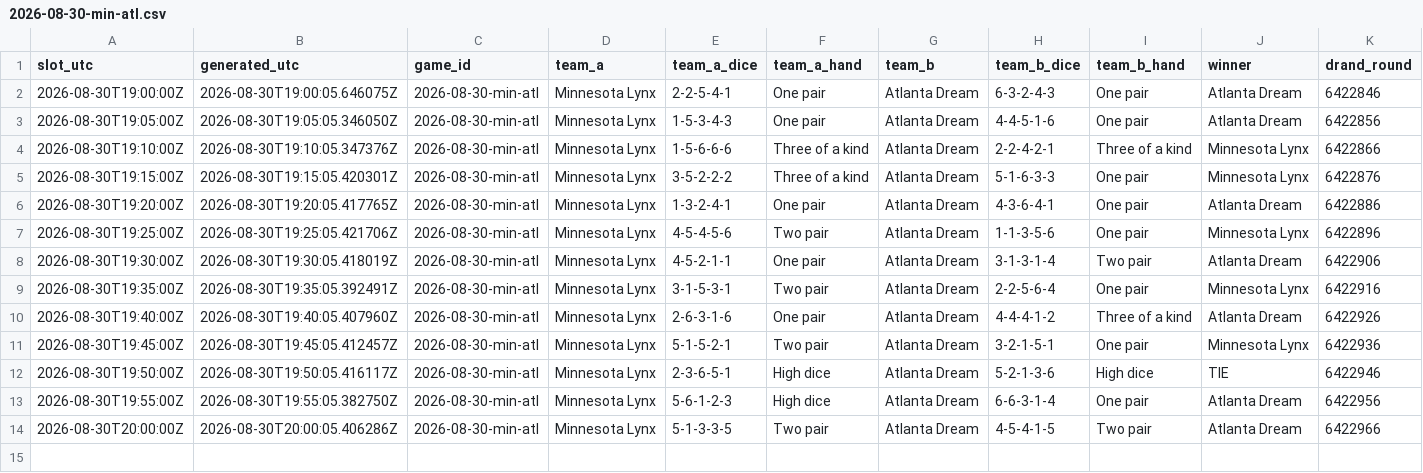
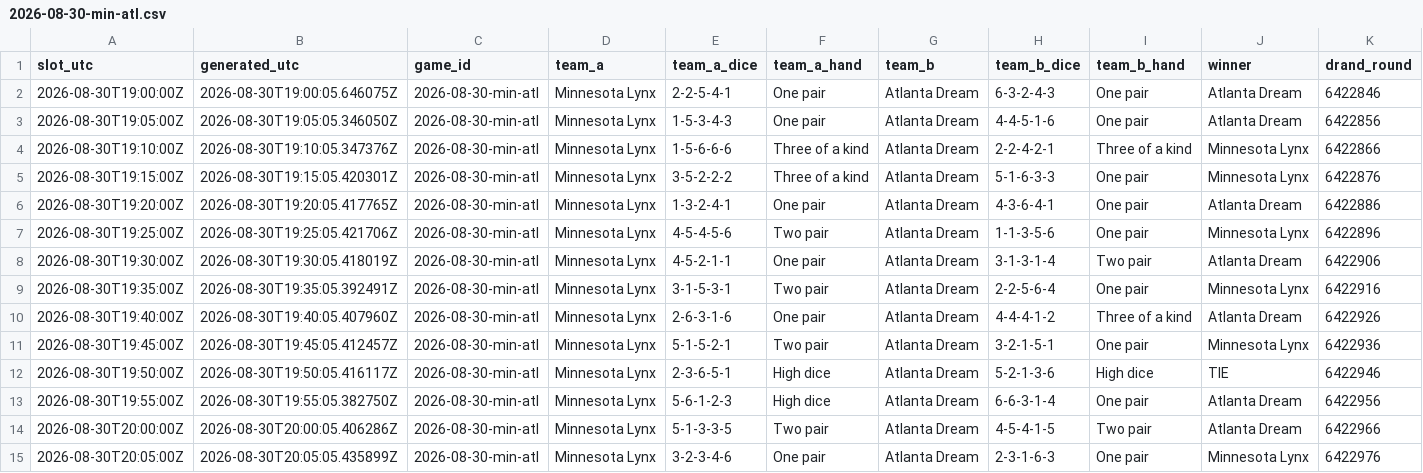
Before and after one commit to shabahren/wnba-dice-poker, a CSV file: data/2026-08-30-min-atl.csv, drawn as a sheet; only a part is shown; rows hold the shown columns only; the diff names each change by its address in the sheet, - before the commit and + after, or states it on an @@ line.

Commit message:
Add real-time Dice Poker result 2026-08-30 20:05 UTC

```diff
--- a/data/2026-08-30-min-atl.csv
+++ b/data/2026-08-30-min-atl.csv
+row 15: 2026-08-30T20:05:00Z | 2026-08-30T20:05:05.435899Z | 2026-08-30-min-atl | Minnesota Lynx | 3-2-3-4-6 | One pair | Atlanta Dream | 2-3-1-6-3 | One pair | Minnesota Lynx | 6422976
```
